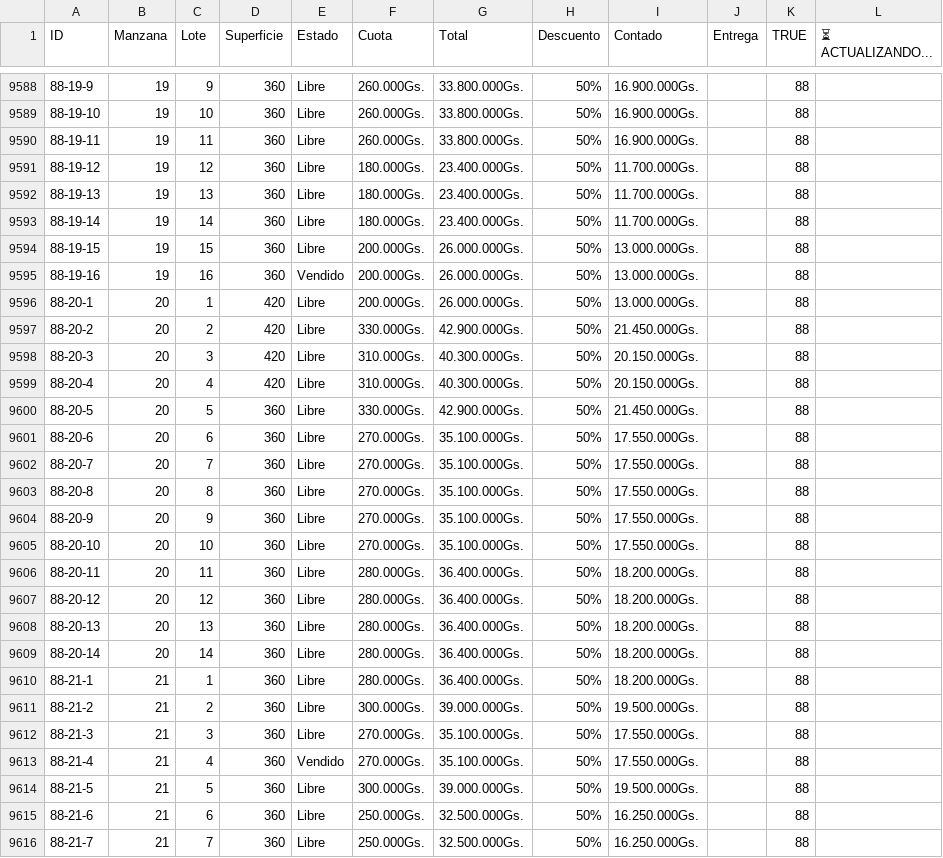
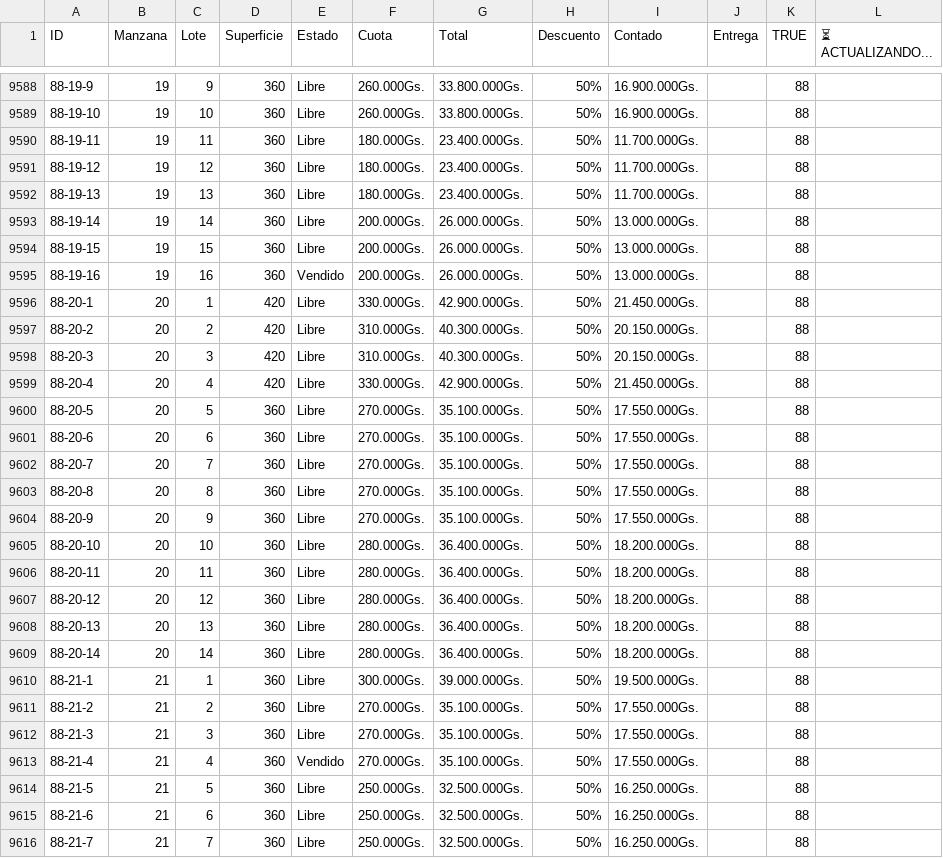
Before and after one commit to NISAWEBAPP/WEB-APP, a CSV file: NISA TABLA.csv, drawn as a sheet; only a part is shown, gaps mark what is left out; the diff covers the shown part only.

Commit message:
Update from Sheet: 1/10/2026, 11:54:30 AM

```diff
--- a/NISA TABLA.csv
+++ b/NISA TABLA.csv
@@ -9589,13 +9589,13 @@ ID,Manzana,Lote,Superficie,Estado,Cuota,Total,Descuento,Contado,Entrega ,TRUE,
 88-19-10,19,10,360,Libre,260.000Gs.,33.800.000Gs.,50%,16.900.000Gs.,,88,
-88-19-11,19,11,360,Libre,260.000Gs.,33.800.000Gs.,50%,16.900.000Gs.,,88,
+88-19-11,19,11,360,Libre,180.000Gs.,23.400.000Gs.,50%,11.700.000Gs.,,88,
 88-19-12,19,12,360,Libre,180.000Gs.,23.400.000Gs.,50%,11.700.000Gs.,,88,
 88-19-13,19,13,360,Libre,180.000Gs.,23.400.000Gs.,50%,11.700.000Gs.,,88,
-88-19-14,19,14,360,Libre,180.000Gs.,23.400.000Gs.,50%,11.700.000Gs.,,88,
+88-19-14,19,14,360,Libre,200.000Gs.,26.000.000Gs.,50%,13.000.000Gs.,,88,
 88-19-15,19,15,360,Libre,200.000Gs.,26.000.000Gs.,50%,13.000.000Gs.,,88,
 88-19-16,19,16,360,Vendido,200.000Gs.,26.000.000Gs.,50%,13.000.000Gs.,,88,
-88-20-1,20,1,420,Libre,200.000Gs.,26.000.000Gs.,50%,13.000.000Gs.,,88,
-88-20-2,20,2,420,Libre,330.000Gs.,42.900.000Gs.,50%,21.450.000Gs.,,88,
+88-20-1,20,1,420,Libre,330.000Gs.,42.900.000Gs.,50%,21.450.000Gs.,,88,
+88-20-2,20,2,420,Libre,310.000Gs.,40.300.000Gs.,50%,20.150.000Gs.,,88,
 88-20-3,20,3,420,Libre,310.000Gs.,40.300.000Gs.,50%,20.150.000Gs.,,88,
-88-20-4,20,4,420,Libre,310.000Gs.,40.300.000Gs.,50%,20.150.000Gs.,,88,
-88-20-5,20,5,360,Libre,330.000Gs.,42.900.000Gs.,50%,21.450.000Gs.,,88,
+88-20-4,20,4,420,Libre,330.000Gs.,42.900.000Gs.,50%,21.450.000Gs.,,88,
+88-20-5,20,5,360,Libre,270.000Gs.,35.100.000Gs.,50%,17.550.000Gs.,,88,
 88-20-6,20,6,360,Libre,270.000Gs.,35.100.000Gs.,50%,17.550.000Gs.,,88,
@@ -9604,3 +9604,3 @@ ID,Manzana,Lote,Superficie,Estado,Cuota,Total,Descuento,Contado,Entrega ,TRUE,
 88-20-9,20,9,360,Libre,270.000Gs.,35.100.000Gs.,50%,17.550.000Gs.,,88,
-88-20-10,20,10,360,Libre,270.000Gs.,35.100.000Gs.,50%,17.550.000Gs.,,88,
+88-20-10,20,10,360,Libre,280.000Gs.,36.400.000Gs.,50%,18.200.000Gs.,,88,
 88-20-11,20,11,360,Libre,280.000Gs.,36.400.000Gs.,50%,18.200.000Gs.,,88,
@@ -9609,7 +9609,7 @@ ID,Manzana,Lote,Superficie,Estado,Cuota,Total,Descuento,Contado,Entrega ,TRUE,
 88-20-14,20,14,360,Libre,280.000Gs.,36.400.000Gs.,50%,18.200.000Gs.,,88,
-88-21-1,21,1,360,Libre,280.000Gs.,36.400.000Gs.,50%,18.200.000Gs.,,88,
-88-21-2,21,2,360,Libre,300.000Gs.,39.000.000Gs.,50%,19.500.000Gs.,,88,
+88-21-1,21,1,360,Libre,300.000Gs.,39.000.000Gs.,50%,19.500.000Gs.,,88,
+88-21-2,21,2,360,Libre,270.000Gs.,35.100.000Gs.,50%,17.550.000Gs.,,88,
 88-21-3,21,3,360,Libre,270.000Gs.,35.100.000Gs.,50%,17.550.000Gs.,,88,
 88-21-4,21,4,360,Vendido,270.000Gs.,35.100.000Gs.,50%,17.550.000Gs.,,88,
-88-21-5,21,5,360,Libre,300.000Gs.,39.000.000Gs.,50%,19.500.000Gs.,,88,
+88-21-5,21,5,360,Libre,250.000Gs.,32.500.000Gs.,50%,16.250.000Gs.,,88,
 88-21-6,21,6,360,Libre,250.000Gs.,32.500.000Gs.,50%,16.250.000Gs.,,88,
```
Also changed, not shown: 114 edited cells elsewhere in this file.
